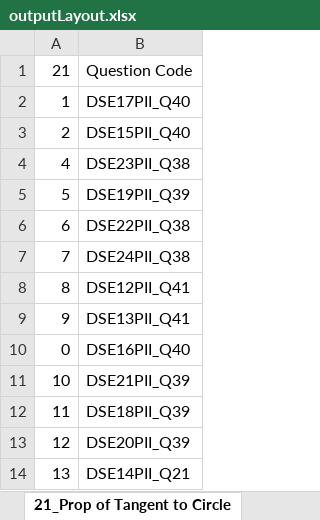
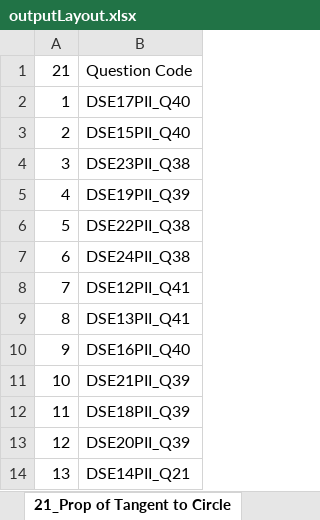
Before and after one commit to htcskhtc/my-20250319_web2, an Excel workbook: outputLayout.xlsx, sheet 21_Prop of Tangent to Circle, drawn as a sheet; values as stored, in another font and other column widths than the file's, no borders; removed rows and columns are numbered as before the commit, all else as after; the diff names each change by its address in the sheet, - before the commit and + after, or states it on an @@ line.

```diff
--- a/outputLayout.xlsx (sheet 21_Prop of Tangent to Circle)
+++ b/outputLayout.xlsx (sheet 21_Prop of Tangent to Circle)
+row 4: 3 | DSE23PII_Q38
-B5: DSE23PII_Q38
+B5: DSE19PII_Q39
-B6: DSE19PII_Q39
+B6: DSE22PII_Q38
-B7: DSE22PII_Q38
+B7: DSE24PII_Q38
-B8: DSE24PII_Q38
+B8: DSE12PII_Q41
-B9: DSE12PII_Q41
+B9: DSE13PII_Q41
-B10: DSE13PII_Q41
+B10: DSE16PII_Q40
-row 10: 0 | DSE16PII_Q40
```
Also changed, not shown: sheet 20_Properties of Circles, 1 other file.
